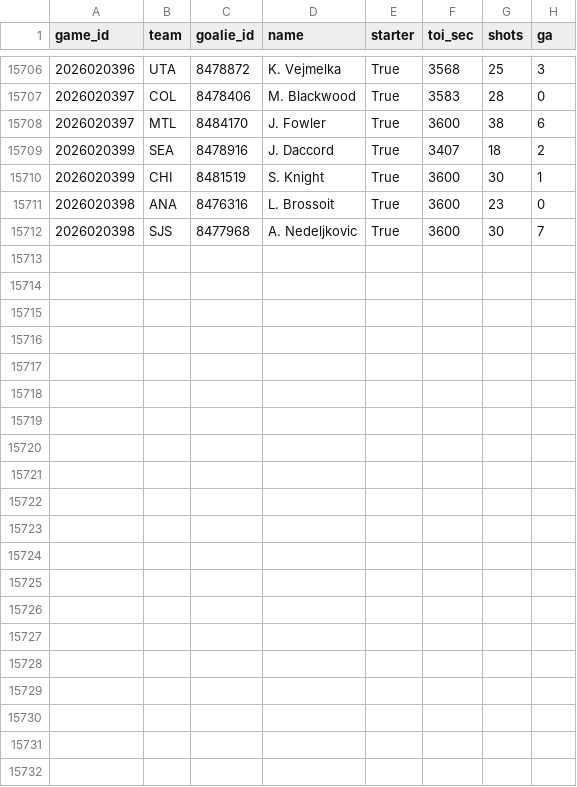
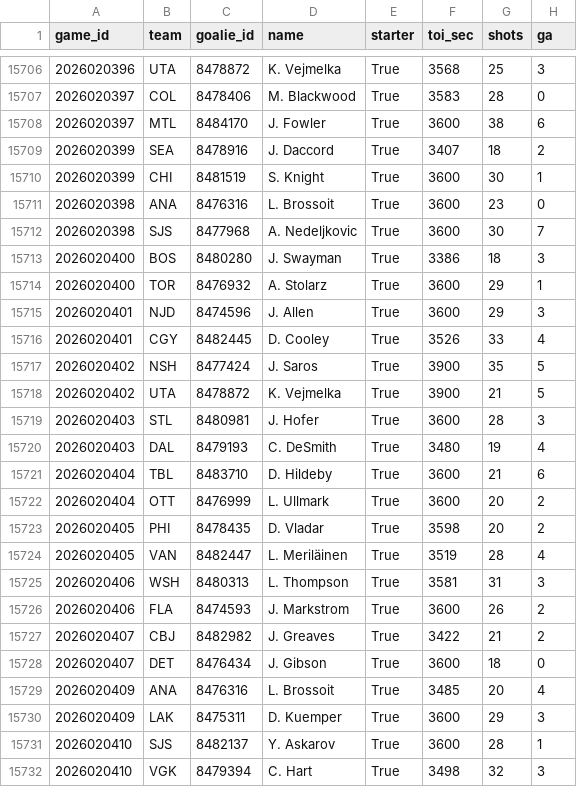
Before and after one commit to 88jackcarr/NHL-odds-betting, a CSV file: data/goalie_games.csv, drawn as a sheet; only a part is shown, gaps mark what is left out; the diff names each change by its address in the sheet, - before the commit and + after, or states it on an @@ line.

```diff
--- a/data/goalie_games.csv
+++ b/data/goalie_games.csv
+row 15713: 2026020400 | BOS | 8480280 | J. Swayman | True | 3386 | 18 | 3
+row 15714: 2026020400 | TOR | 8476932 | A. Stolarz | True | 3600 | 29 | 1
+row 15715: 2026020401 | NJD | 8474596 | J. Allen | True | 3600 | 29 | 3
+row 15716: 2026020401 | CGY | 8482445 | D. Cooley | True | 3526 | 33 | 4
+row 15717: 2026020402 | NSH | 8477424 | J. Saros | True | 3900 | 35 | 5
+row 15718: 2026020402 | UTA | 8478872 | K. Vejmelka | True | 3900 | 21 | 5
+row 15719: 2026020403 | STL | 8480981 | J. Hofer | True | 3600 | 28 | 3
+row 15720: 2026020403 | DAL | 8479193 | C. DeSmith | True | 3480 | 19 | 4
+row 15721: 2026020404 | TBL | 8483710 | D. Hildeby | True | 3600 | 21 | 6
+row 15722: 2026020404 | OTT | 8476999 | L. Ullmark | True | 3600 | 20 | 2
+row 15723: 2026020405 | PHI | 8478435 | D. Vladar | True | 3598 | 20 | 2
+row 15724: 2026020405 | VAN | 8482447 | L. Meriläinen | True | 3519 | 28 | 4
+row 15725: 2026020406 | WSH | 8480313 | L. Thompson | True | 3581 | 31 | 3
+row 15726: 2026020406 | FLA | 8474593 | J. Markstrom | True | 3600 | 26 | 2
+row 15727: 2026020407 | CBJ | 8482982 | J. Greaves | True | 3422 | 21 | 2
+row 15728: 2026020407 | DET | 8476434 | J. Gibson | True | 3600 | 18 | 0
+row 15729: 2026020409 | ANA | 8476316 | L. Brossoit | True | 3485 | 20 | 4
+row 15730: 2026020409 | LAK | 8475311 | D. Kuemper | True | 3600 | 29 | 3
+row 15731: 2026020410 | SJS | 8482137 | Y. Askarov | True | 3600 | 28 | 1
+row 15732: 2026020410 | VGK | 8479394 | C. Hart | True | 3498 | 32 | 3
```
Also changed, not shown: data/bets.csv, data/games.csv, 3 other files.
